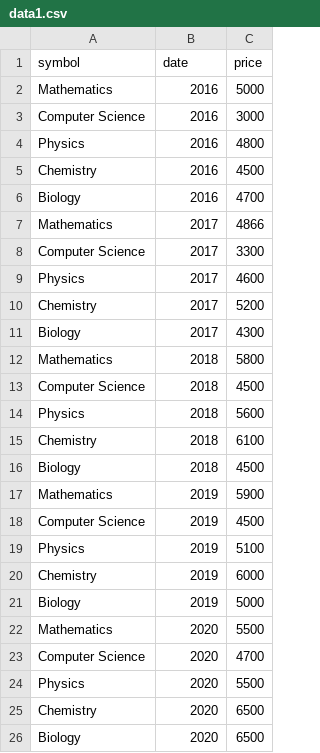
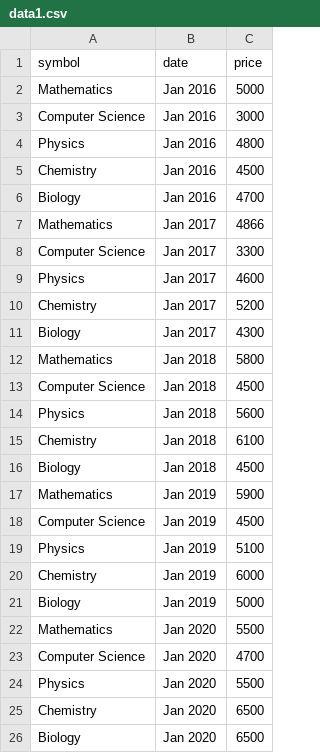
Before and after one commit to Moonwalker-CE/LearningAnalytics, a CSV file: data1.csv, drawn as a sheet.

Commit message:
Update data1.csv

```diff
--- a/data1.csv
+++ b/data1.csv
@@ -1,26 +1,26 @@
 symbol,date,price
-Mathematics,2016,5000
-Computer Science,2016,3000
-Physics,2016,4800
-Chemistry,2016,4500
-Biology,2016,4700
-Mathematics,2017,4866
-Computer Science,2017,3300
-Physics,2017,4600
-Chemistry,2017,5200
-Biology,2017,4300
-Mathematics,2018,5800
-Computer Science,2018,4500
-Physics,2018,5600
-Chemistry,2018,6100
-Biology,2018,4500
-Mathematics,2019,5900
-Computer Science,2019,4500
-Physics,2019,5100
-Chemistry,2019,6000
-Biology,2019,5000
-Mathematics,2020,5500
-Computer Science,2020,4700
-Physics,2020,5500
-Chemistry,2020,6500
-Biology,2020,6500
+Mathematics,Jan 2016,5000
+Computer Science,Jan 2016,3000
+Physics,Jan 2016,4800
+Chemistry,Jan 2016,4500
+Biology,Jan 2016,4700
+Mathematics,Jan 2017,4866
+Computer Science,Jan 2017,3300
+Physics,Jan 2017,4600
+Chemistry,Jan 2017,5200
+Biology,Jan 2017,4300
+Mathematics,Jan 2018,5800
+Computer Science,Jan 2018,4500
+Physics,Jan 2018,5600
+Chemistry,Jan 2018,6100
+Biology,Jan 2018,4500
+Mathematics,Jan 2019,5900
+Computer Science,Jan 2019,4500
+Physics,Jan 2019,5100
+Chemistry,Jan 2019,6000
+Biology,Jan 2019,5000
+Mathematics,Jan 2020,5500
+Computer Science,Jan 2020,4700
+Physics,Jan 2020,5500
+Chemistry,Jan 2020,6500
+Biology,Jan 2020,6500
```
